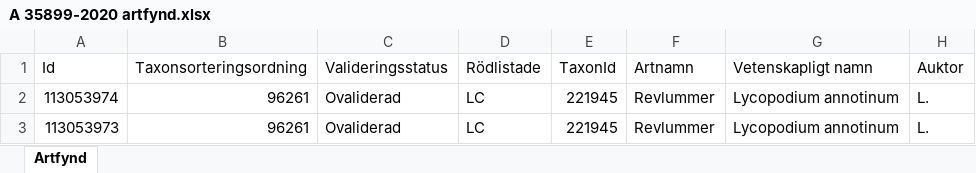
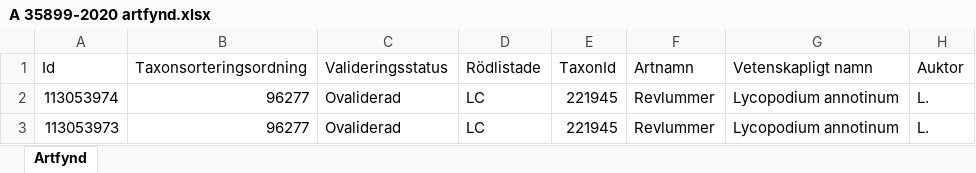
Before and after one commit to klasma/Logging_1482, an Excel workbook: artfynd/A 35899-2020 artfynd.xlsx, sheet Artfynd, drawn as a sheet; only a part is shown; values as stored, in another font and other column widths than the file's, no borders; the diff names each change by its address in the sheet, - before the commit and + after, or states it on an @@ line.

```diff
--- a/artfynd/A 35899-2020 artfynd.xlsx (sheet Artfynd)
+++ b/artfynd/A 35899-2020 artfynd.xlsx (sheet Artfynd)
-B2:B3 (Taxonsorteringsordning): 96261
+B2:B3 (Taxonsorteringsordning): 96277
```
Also changed, not shown: artfynd/A 21225-2023 artfynd.xlsx, artfynd/A 23387-2020 artfynd.xlsx, 44 other files.
